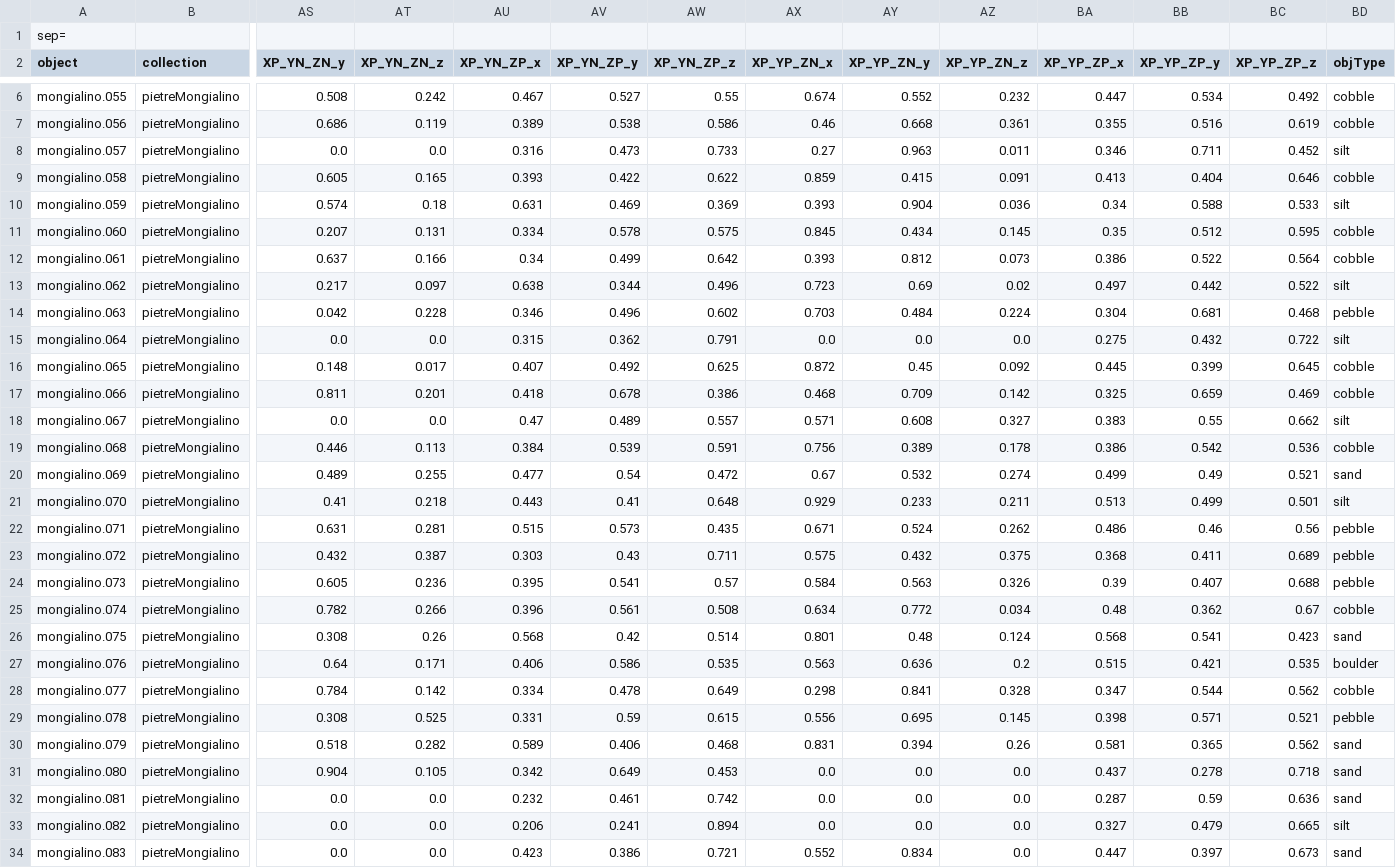
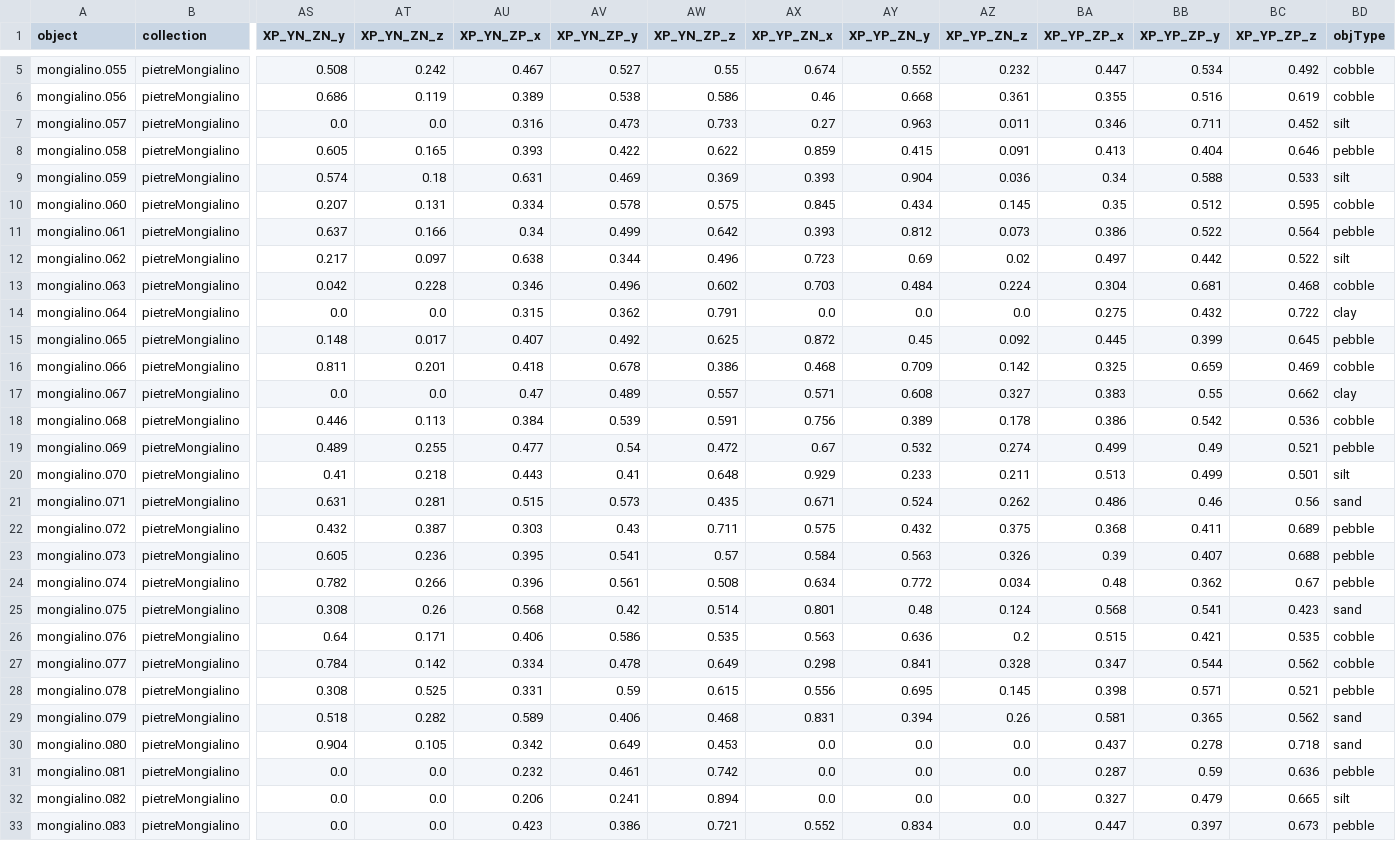
Before and after one commit to nebuchadneZZar01/AIrcheologist, a CSV file: test.csv, drawn as a sheet; only a part is shown, gaps mark what is left out; removed rows and columns are numbered as before the commit, all else as after; rows hold the shown columns only; the diff covers the shown part only; the diff names each change by its address in the sheet, - before the commit and + after, or states it on an @@ line.

```diff
--- a/test.csv
+++ b/test.csv
-row 1: sep=
-BD8 (objType): cobble
+BD8 (objType): pebble
-BD11 (objType): cobble
+BD11 (objType): pebble
-BD13 (objType): pebble
+BD13 (objType): cobble
-BD14 (objType): silt
+BD14 (objType): clay
-BD15 (objType): cobble
+BD15 (objType): pebble
-BD17 (objType): silt
+BD17 (objType): clay
-BD19 (objType): sand
+BD19 (objType): pebble
-BD21 (objType): pebble
+BD21 (objType): sand
-BD24 (objType): cobble
+BD24 (objType): pebble
-BD26 (objType): boulder
+BD26 (objType): cobble
-BD31 (objType): sand
+BD31 (objType): pebble
-BD33 (objType): sand
+BD33 (objType): pebble
```
Also changed, not shown: 6 edited cells elsewhere in this file, 2 other files.
